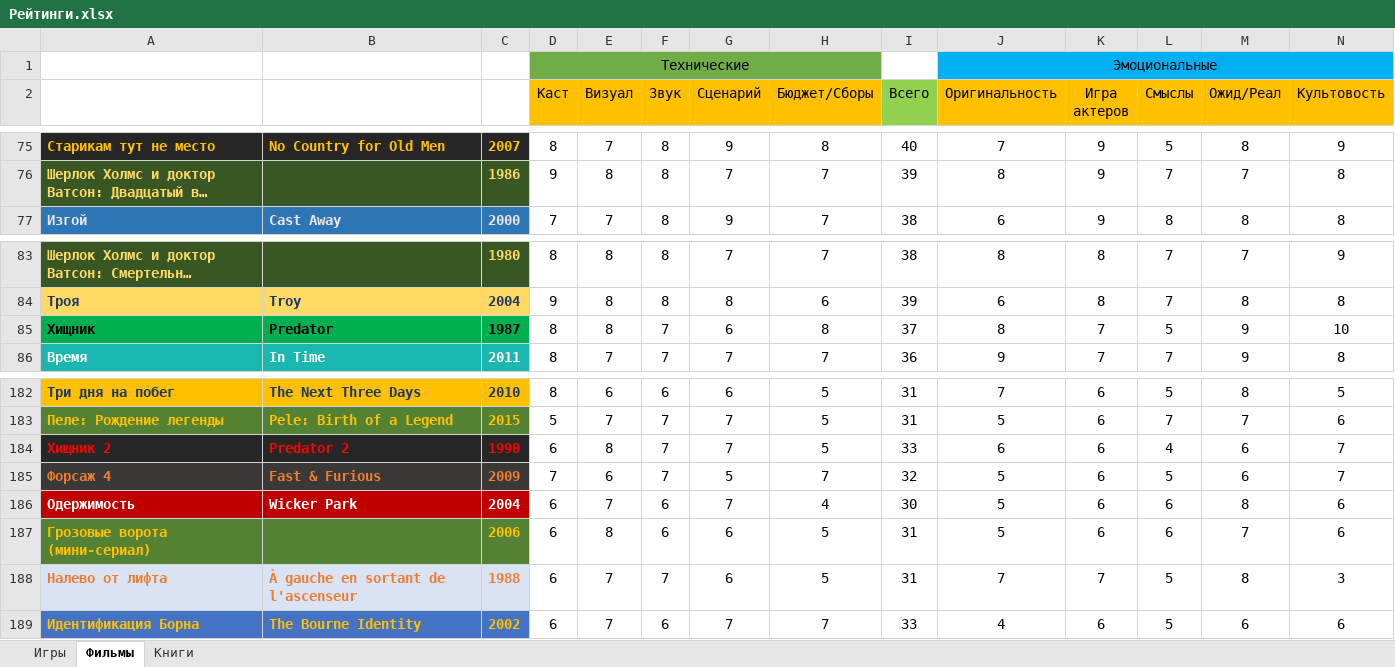
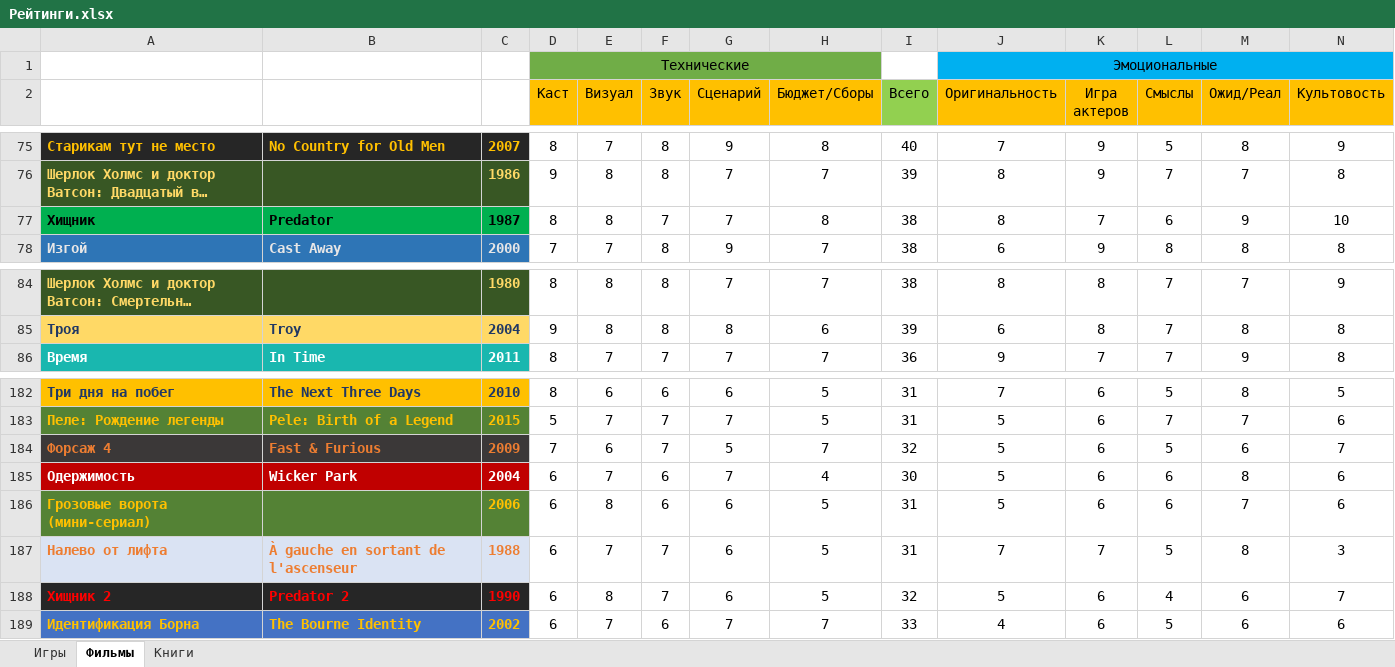
Before and after one commit to VexOlmer/Knowledge_Base, an Excel workbook: other/Рейтинги.xlsx, sheet Фильмы, drawn as a sheet; only a part is shown, gaps mark what is left out; long unchanged cells end in …; values as stored, in another font and other column widths than the file's, no borders; removed rows and columns are numbered as before the commit, all else as after; rows hold the shown columns only; the diff names each change by its address in the sheet, - before the commit and + after, or states it on an @@ line.

```diff
--- a/other/Рейтинги.xlsx (sheet Фильмы)
+++ b/other/Рейтинги.xlsx (sheet Фильмы)
+row 77: Хищник | Predator | 1987 | 8 | 8 | 7 | 7 | 8 | 38 | 8 | 7 | 6 | 9 | 10
-row 85: Хищник | Predator | 1987 | 8 | 8 | 7 | 6 | 8 | 37 | 8 | 7 | 5 | 9 | 10
-row 184: Хищник 2 | Predator 2 | 1990 | 6 | 8 | 7 | 7 | 5 | 33 | 6 | 6 | 4 | 6 | 7
+row 188: Хищник 2 | Predator 2 | 1990 | 6 | 8 | 7 | 6 | 5 | 32 | 5 | 6 | 4 | 6 | 7
```
Also changed, not shown: sheet Книги, sheet Игры, formulas that keep their value, 1 other file.
